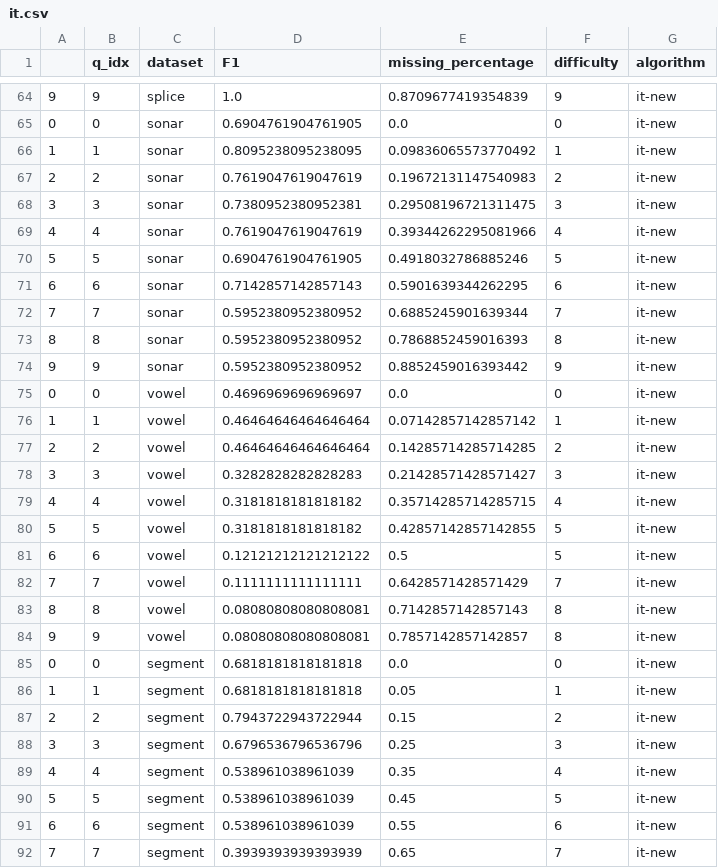
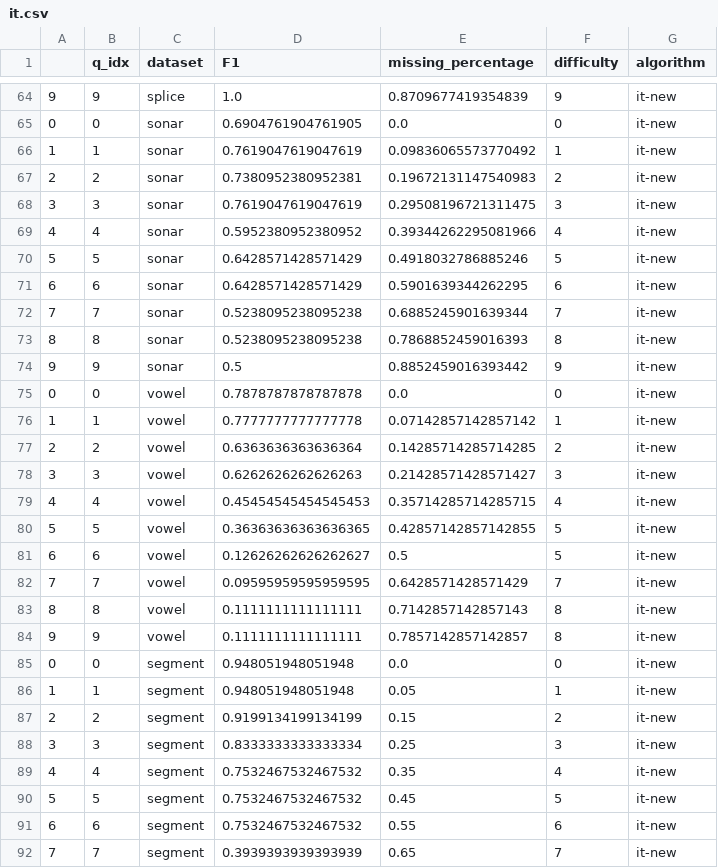
Before and after one commit to eliavw/aaai20, a CSV file: results/it.csv, drawn as a sheet; only a part is shown, gaps mark what is left out; the diff covers the shown part only.

```diff
--- a/results/it.csv
+++ b/results/it.csv
@@ -65,28 +65,28 @@
 0,0,sonar,0.6904761904761905,0.0,0,it-new
-1,1,sonar,0.8095238095238095,0.09836065573770492,1,it-new
-2,2,sonar,0.7619047619047619,0.19672131147540983,2,it-new
-3,3,sonar,0.7380952380952381,0.29508196721311475,3,it-new
-4,4,sonar,0.7619047619047619,0.39344262295081966,4,it-new
-5,5,sonar,0.6904761904761905,0.4918032786885246,5,it-new
-6,6,sonar,0.7142857142857143,0.5901639344262295,6,it-new
-7,7,sonar,0.5952380952380952,0.6885245901639344,7,it-new
-8,8,sonar,0.5952380952380952,0.7868852459016393,8,it-new
-9,9,sonar,0.5952380952380952,0.8852459016393442,9,it-new
-0,0,vowel,0.4696969696969697,0.0,0,it-new
-1,1,vowel,0.46464646464646464,0.07142857142857142,1,it-new
-2,2,vowel,0.46464646464646464,0.14285714285714285,2,it-new
-3,3,vowel,0.3282828282828283,0.21428571428571427,3,it-new
-4,4,vowel,0.3181818181818182,0.35714285714285715,4,it-new
-5,5,vowel,0.3181818181818182,0.42857142857142855,5,it-new
-6,6,vowel,0.12121212121212122,0.5,5,it-new
-7,7,vowel,0.1111111111111111,0.6428571428571429,7,it-new
-8,8,vowel,0.08080808080808081,0.7142857142857143,8,it-new
-9,9,vowel,0.08080808080808081,0.7857142857142857,8,it-new
-0,0,segment,0.6818181818181818,0.0,0,it-new
-1,1,segment,0.6818181818181818,0.05,1,it-new
-2,2,segment,0.7943722943722944,0.15,2,it-new
-3,3,segment,0.6796536796536796,0.25,3,it-new
-4,4,segment,0.538961038961039,0.35,4,it-new
-5,5,segment,0.538961038961039,0.45,5,it-new
-6,6,segment,0.538961038961039,0.55,6,it-new
+1,1,sonar,0.7619047619047619,0.09836065573770492,1,it-new
+2,2,sonar,0.7380952380952381,0.19672131147540983,2,it-new
+3,3,sonar,0.7619047619047619,0.29508196721311475,3,it-new
+4,4,sonar,0.5952380952380952,0.39344262295081966,4,it-new
+5,5,sonar,0.6428571428571429,0.4918032786885246,5,it-new
+6,6,sonar,0.6428571428571429,0.5901639344262295,6,it-new
+7,7,sonar,0.5238095238095238,0.6885245901639344,7,it-new
+8,8,sonar,0.5238095238095238,0.7868852459016393,8,it-new
+9,9,sonar,0.5,0.8852459016393442,9,it-new
+0,0,vowel,0.7878787878787878,0.0,0,it-new
+1,1,vowel,0.7777777777777778,0.07142857142857142,1,it-new
+2,2,vowel,0.6363636363636364,0.14285714285714285,2,it-new
+3,3,vowel,0.6262626262626263,0.21428571428571427,3,it-new
+4,4,vowel,0.45454545454545453,0.35714285714285715,4,it-new
+5,5,vowel,0.36363636363636365,0.42857142857142855,5,it-new
+6,6,vowel,0.12626262626262627,0.5,5,it-new
+7,7,vowel,0.09595959595959595,0.6428571428571429,7,it-new
+8,8,vowel,0.1111111111111111,0.7142857142857143,8,it-new
+9,9,vowel,0.1111111111111111,0.7857142857142857,8,it-new
+0,0,segment,0.948051948051948,0.0,0,it-new
+1,1,segment,0.948051948051948,0.05,1,it-new
+2,2,segment,0.9199134199134199,0.15,2,it-new
+3,3,segment,0.8333333333333334,0.25,3,it-new
+4,4,segment,0.7532467532467532,0.35,4,it-new
+5,5,segment,0.7532467532467532,0.45,5,it-new
+6,6,segment,0.7532467532467532,0.55,6,it-new
 7,7,segment,0.3939393939393939,0.65,7,it-new
```
Also changed, not shown: 111 edited cells elsewhere in this file, results/mi.csv, results/mrai.csv, 6 other files.
